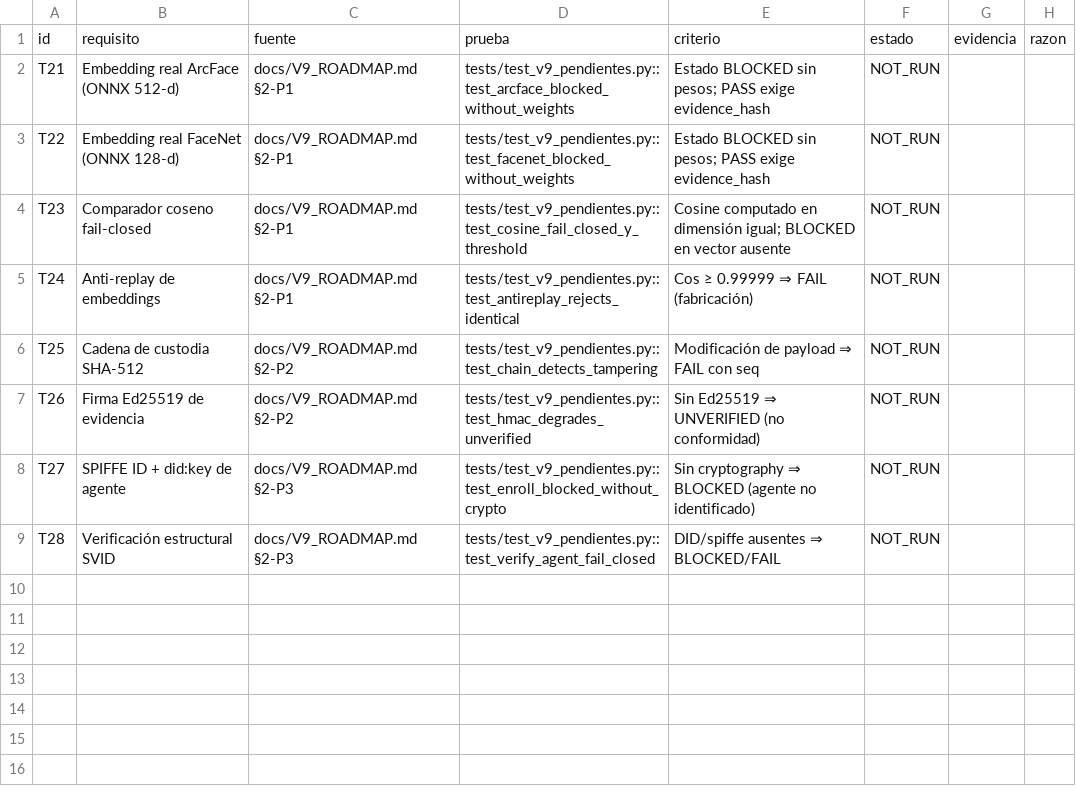
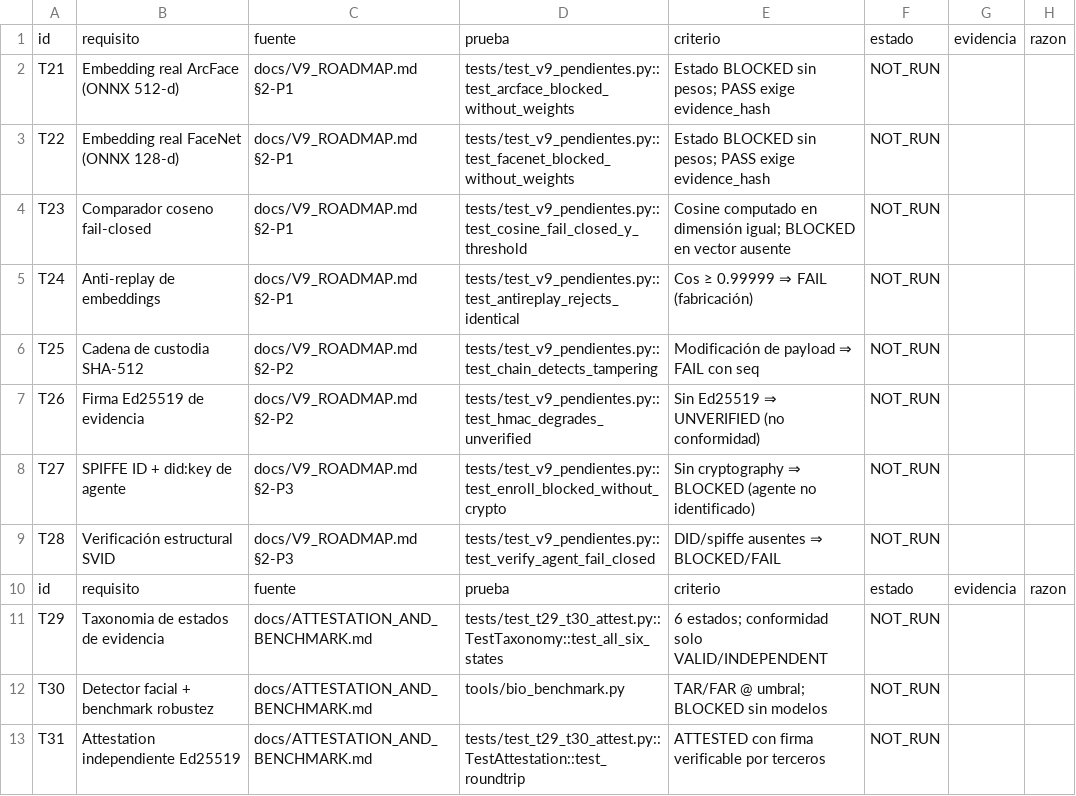
Before and after one commit to joselox45/AGF-v8.0-MAX-Identity-Preservation-Engine, a CSV file: data/traceability_v9.csv, drawn as a sheet; the diff names each change by its address in the sheet, - before the commit and + after, or states it on an @@ line.

Commit message:
T29-T31: evidence taxonomy, face detector+benchmark, independent attestation

```diff
--- a/data/traceability_v9.csv
+++ b/data/traceability_v9.csv
+row 10: id | requisito | fuente | prueba | criterio | estado | evidencia | razon
+row 11: T29 | Taxonomia de estados de evidencia | docs/ATTESTATION_AND_BENCHMARK.md | tests/test_t29_t30_attest.py::TestTaxonomy::test_all_six_states | 6 estados; conformidad solo VALID/INDEPENDENT | NOT_RUN
+row 12: T30 | Detector facial + benchmark robustez | docs/ATTESTATION_AND_BENCHMARK.md | tools/bio_benchmark.py | TAR/FAR @ umbral; BLOCKED sin modelos | NOT_RUN
+row 13: T31 | Attestation independiente Ed25519 | docs/ATTESTATION_AND_BENCHMARK.md | tests/test_t29_t30_attest.py::TestAttestation::test_roundtrip | ATTESTED con firma verificable por terceros | NOT_RUN
```
Also changed, not shown: 8 other files.
